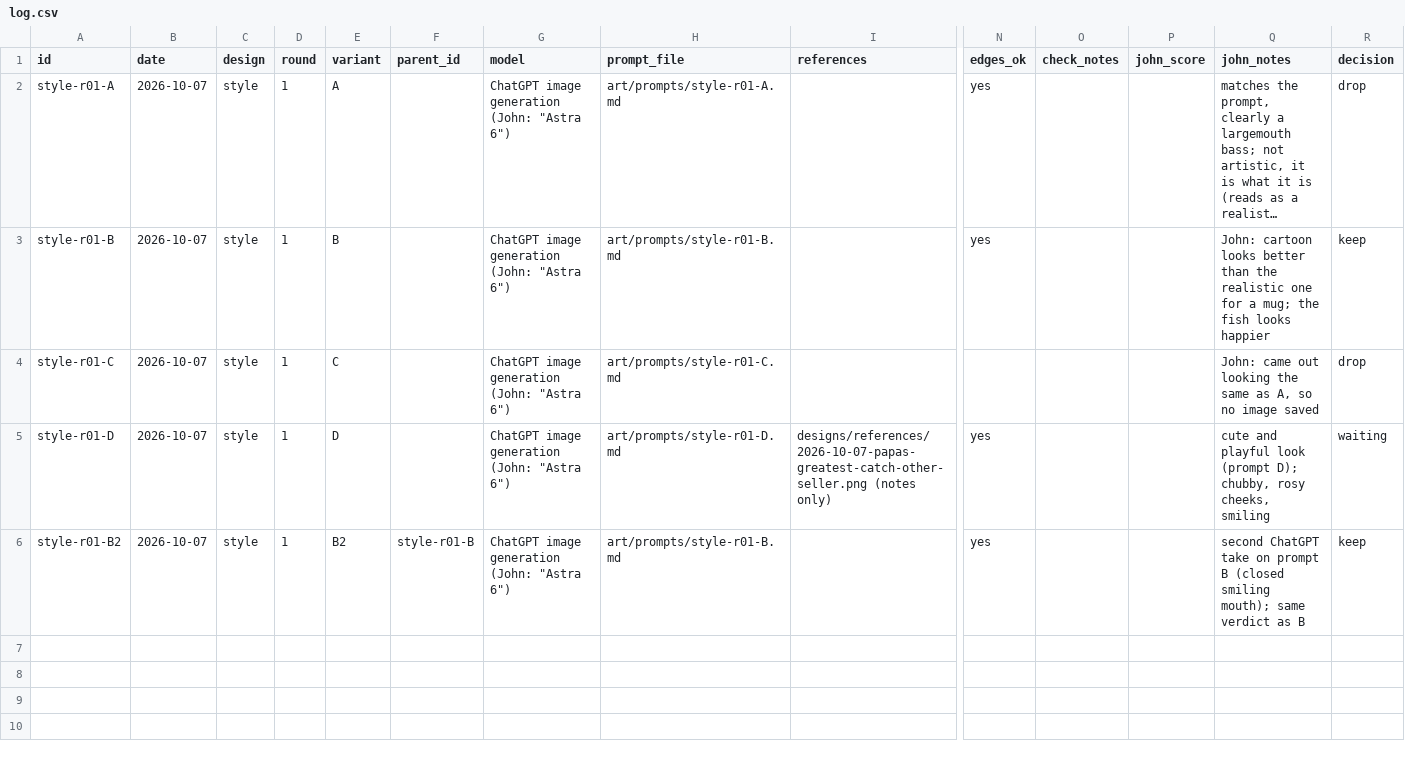
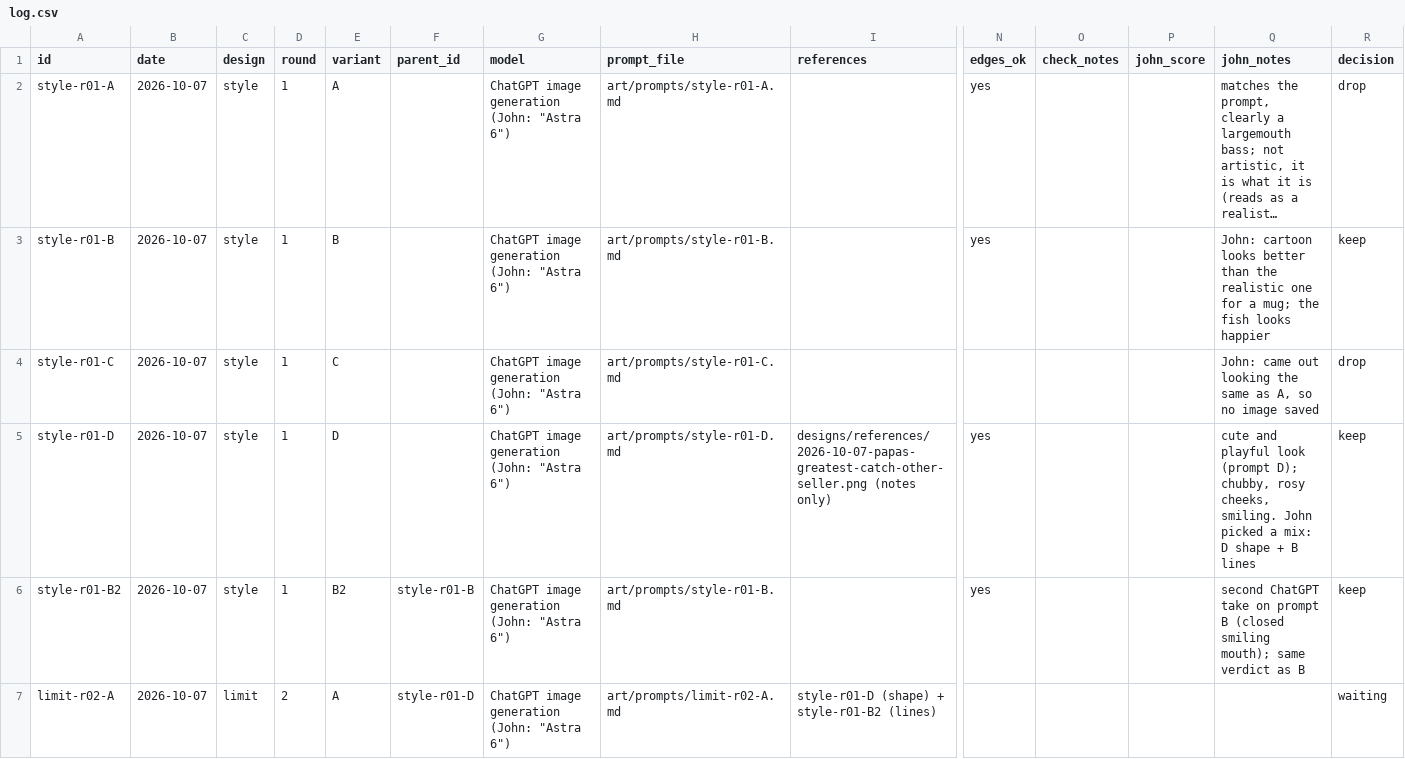
Before and after one commit to JMar323/dinner-bell-co, a CSV file: art/log.csv, drawn as a sheet; only a part is shown, gaps mark what is left out; long unchanged cells end in …; rows hold the shown columns only; the diff covers the shown part only; the diff names each change by its address in the sheet, - before the commit and + after, or states it on an @@ line.

```diff
--- a/art/log.csv
+++ b/art/log.csv
-Q5 (john_notes): …rosy cheeks, smiling
+Q5 (john_notes): …rosy cheeks, smiling. John picked a mix: D shape + B lines
-R5 (decision): waiting
+R5 (decision): keep
+row 7: limit-r02-A | 2026-10-07 | limit | 2 | A | style-r01-D | ChatGPT image generation (John: "Astra 6") | art/prompts/limit-r02-A.md | style-r01-D (shape) + style-r01-B2 (lines) |  |  |  |  | waiting
```
Also changed, not shown: 2 added rows elsewhere in this file, 3 other files.
